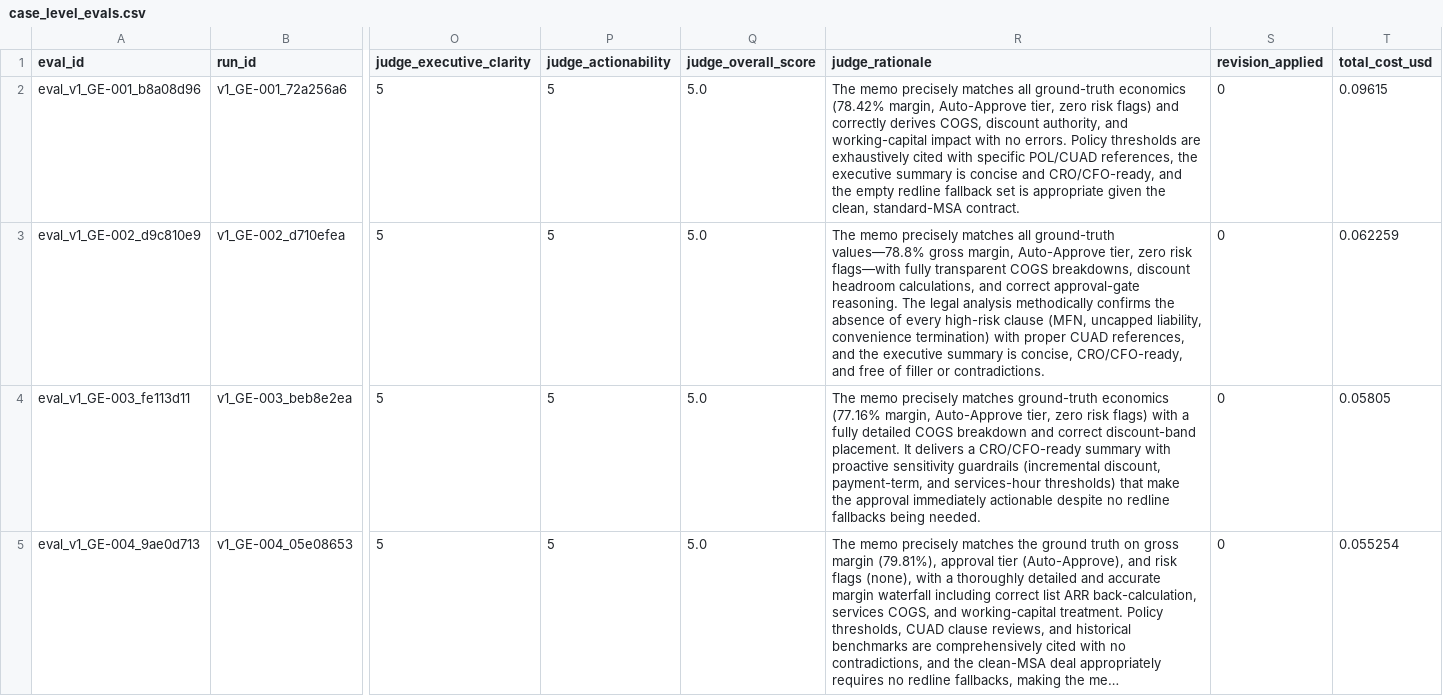
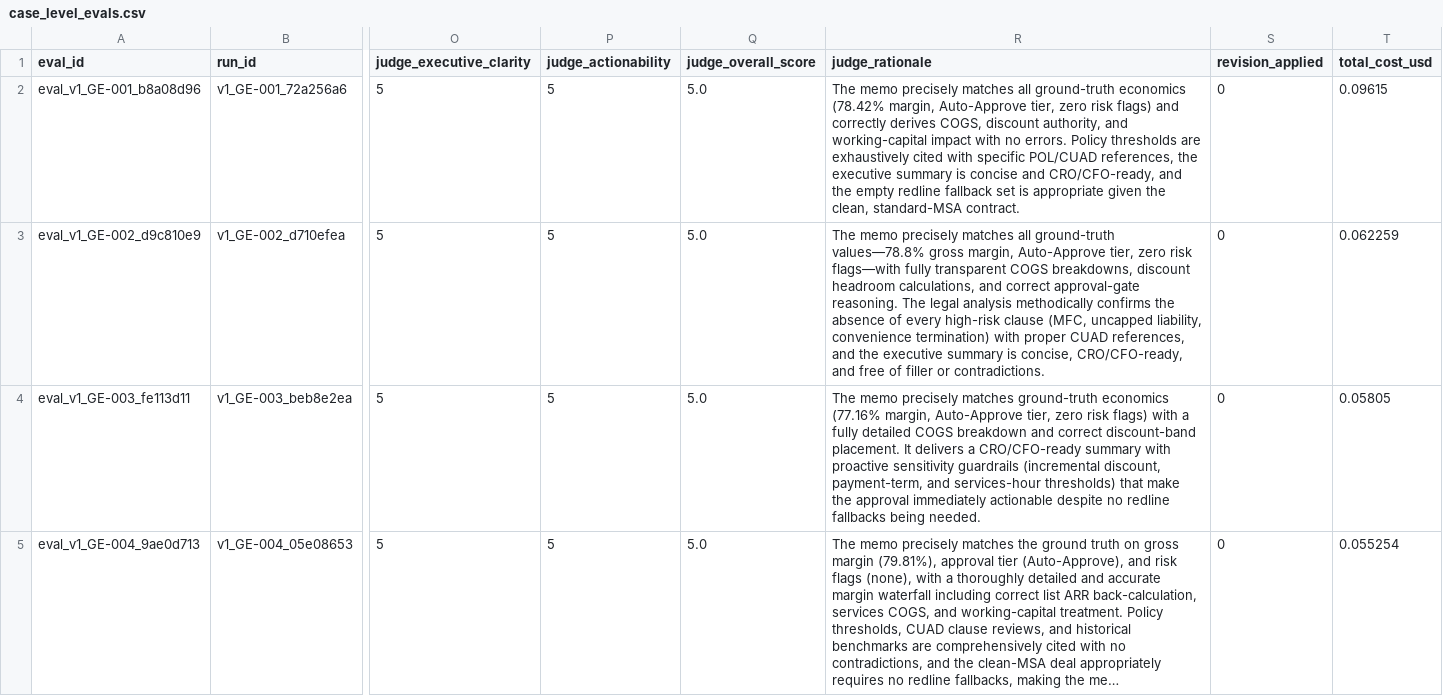
Before and after one commit to Jerredk/ai-deal-desk, a CSV file: outputs/case_level_evals.csv, drawn as a sheet; only a part is shown, gaps mark what is left out; long unchanged cells end in …; the diff covers the shown part only; the diff names each change by its address in the sheet, - before the commit and + after, or states it on an @@ line.

Commit message:
refactor: rename MFN flag taxonomy to Most Favored Customer (MFC)
Replace MFN_CLAUSE / Most Favored Nation wording with MFC across prompts, seed data, tests, and eval artifacts for consistent legal-flag naming.

```diff
--- a/outputs/case_level_evals.csv
+++ b/outputs/case_level_evals.csv
-R3 (judge_rationale): …high-risk clause (MFN, uncapped liability,…
+R3 (judge_rationale): …high-risk clause (MFC, uncapped liability,…
```
Also changed, not shown: 3 edited cells elsewhere in this file, results/data/case_level_evals.csv, 11 other files.
